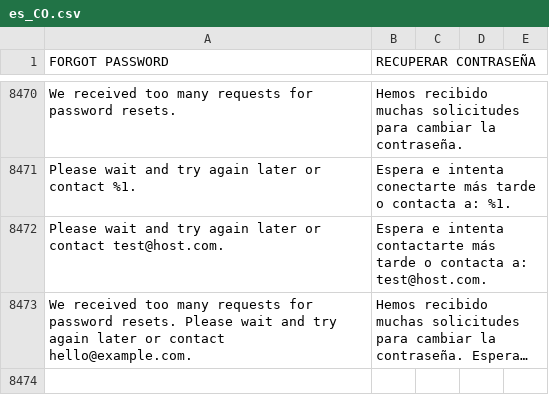
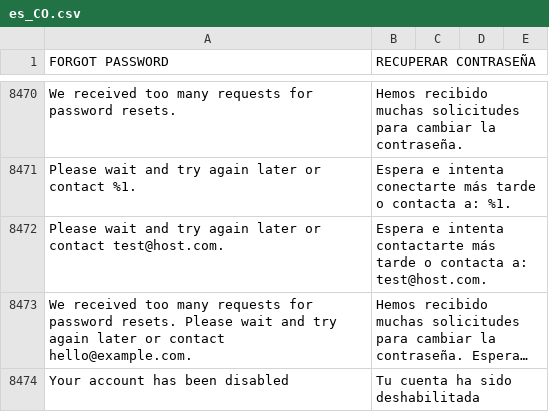
Before and after one commit to Ed-ward-Go/toscana, a CSV file: app/i18n/Aventi/es_co/es_CO.csv, drawn as a sheet; only a part is shown, gaps mark what is left out; long unchanged cells end in …; the diff names each change by its address in the sheet, - before the commit and + after, or states it on an @@ line.

```diff
--- a/app/i18n/Aventi/es_co/es_CO.csv
+++ b/app/i18n/Aventi/es_co/es_CO.csv
+row 8474: Your account has been disabled | Tu cuenta ha sido deshabilitada
```
Also changed, not shown: 6 other files.
